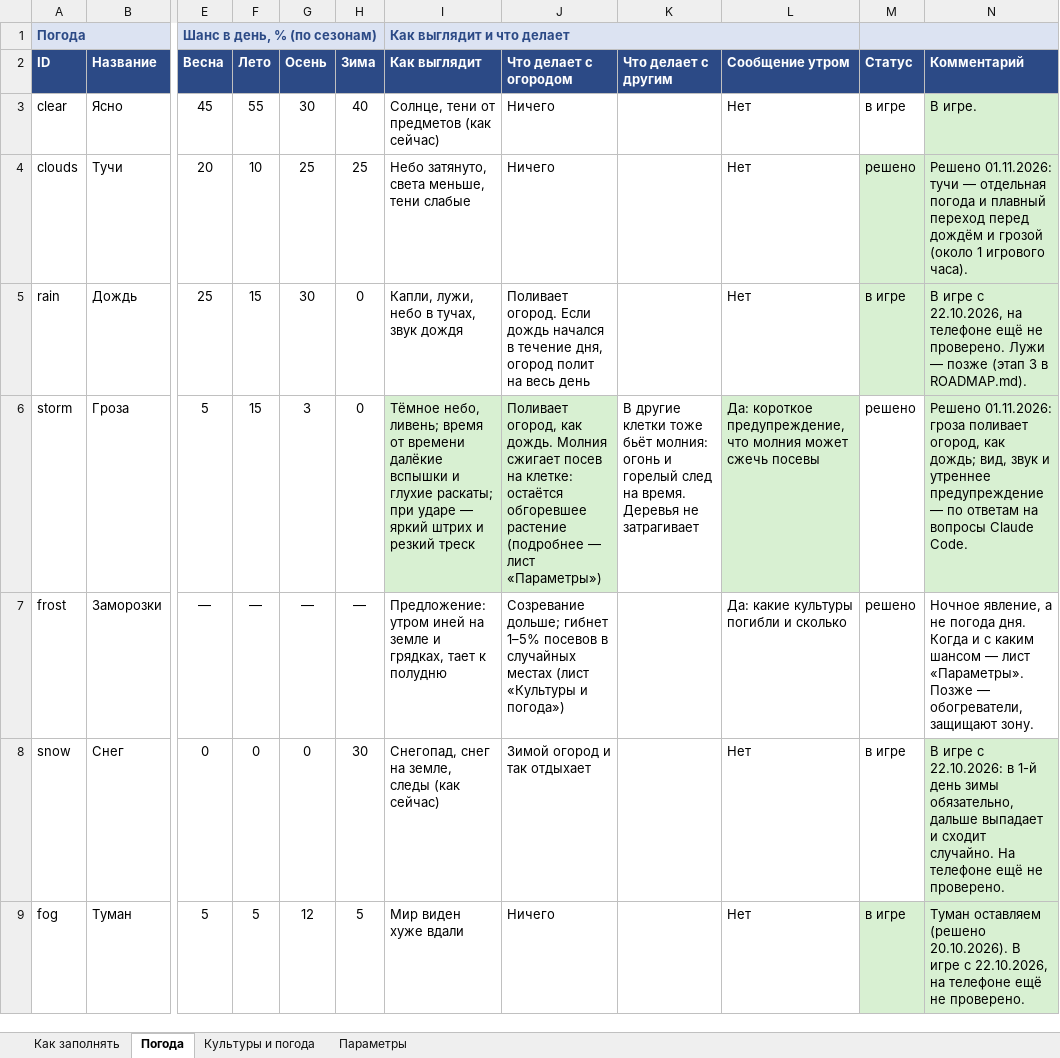
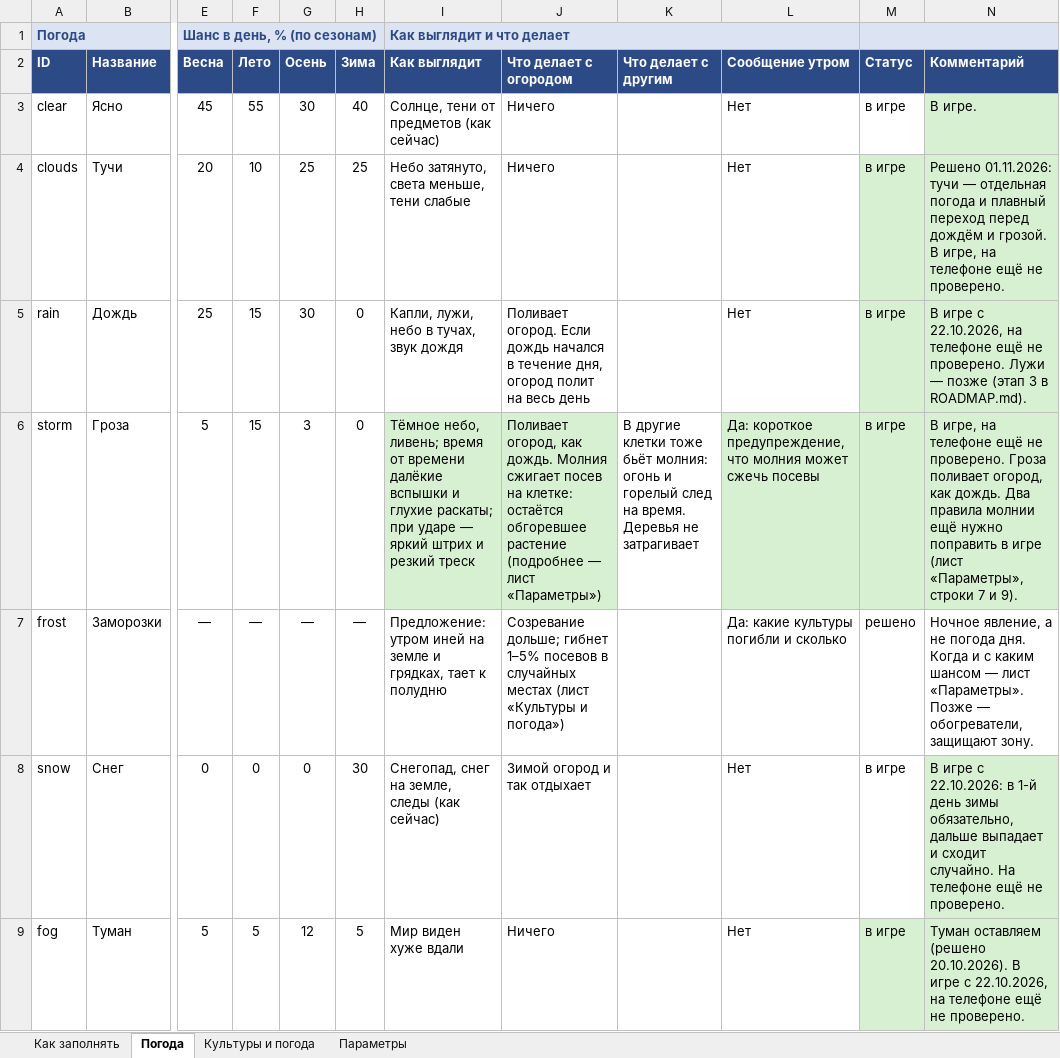
Before and after one commit to Japshinobi/Test, an Excel workbook: design/weather.xlsx, sheet Погода, drawn as a sheet; only a part is shown, gaps mark what is left out; values as stored, in another font and other column widths than the file's, no borders; the diff names each change by its address in the sheet, - before the commit and + after, or states it on an @@ line.

```diff
--- a/design/weather.xlsx (sheet Погода)
+++ b/design/weather.xlsx (sheet Погода)
-M4 (Статус): решено
+M4 (Статус): в игре
-N4 (Комментарий): …дождём и грозой (около 1 игрового часа).
+N4 (Комментарий): …дождём и грозой. В игре, на телефоне ещё не проверено.
-M6 (Статус): решено
+M6 (Статус): в игре
-M6 fill: none
+M6 fill: #D8F0D2
-N6 (Комментарий): Решено 01.11.2026: гроза поливает огород, как дождь; вид, звук и утреннее предупреждение — по ответам на вопросы Claude Code.
+N6 (Комментарий): В игре, на телефоне ещё не проверено. Гроза поливает огород, как дождь. Два правила молнии ещё нужно поправить в игре (лист «Параметры», строки 7 и 9).
```
Also changed, not shown: sheet Параметры, sheet Как заполнять.
